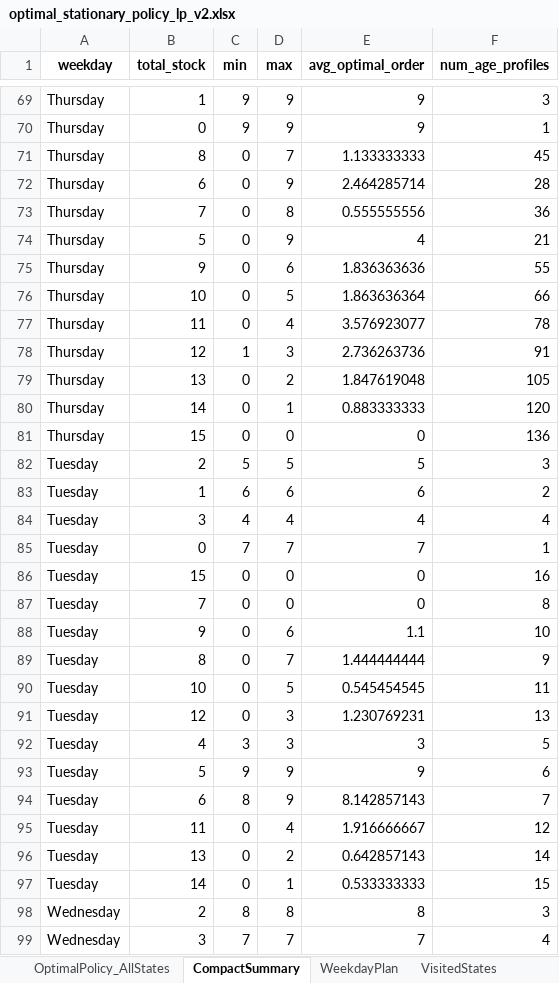
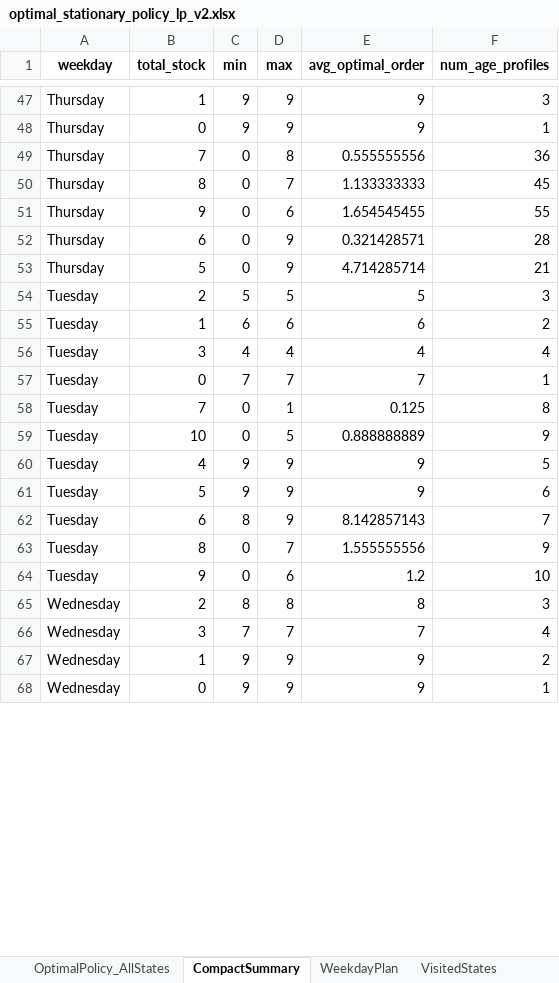
Before and after one commit to andr761e/MDP---Blood-Bank-Inventory-Management, an Excel workbook: data/optimal_stationary_policy_lp_v2.xlsx, sheet CompactSummary, drawn as a sheet; only a part is shown, gaps mark what is left out; the shorter side is filled out with more unchanged rows; values as stored, in another font and other column widths than the file's, no borders; removed rows and columns are numbered as before the commit, all else as after; the diff covers the shown part only; the diff names each change by its address in the sheet, - before the commit and + after, or states it on an @@ line.

```diff
--- a/data/optimal_stationary_policy_lp_v2.xlsx (sheet CompactSummary)
+++ b/data/optimal_stationary_policy_lp_v2.xlsx (sheet CompactSummary)
@@ row 73 moved to row 49: Thursday @@
+row 51: Thursday | 9 | 0 | 6 | 1.654545455 | 55
-E52 (avg_optimal_order): 2.464285714
+E52 (avg_optimal_order): 0.321428571
-E53 (avg_optimal_order): 4
+E53 (avg_optimal_order): 4.714285714
-row 75: Thursday | 9 | 0 | 6 | 1.836363636 | 55
-row 76: Thursday | 10 | 0 | 5 | 1.863636364 | 66
-row 77: Thursday | 11 | 0 | 4 | 3.576923077 | 78
-row 78: Thursday | 12 | 1 | 3 | 2.736263736 | 91
-row 79: Thursday | 13 | 0 | 2 | 1.847619048 | 105
-row 80: Thursday | 14 | 0 | 1 | 0.883333333 | 120
-row 81: Thursday | 15 | 0 | 0 | 0 | 136
-row 86: Tuesday | 15 | 0 | 0 | 0 | 16
-D58 (max): 0
+D58 (max): 1
-E58 (avg_optimal_order): 0
+E58 (avg_optimal_order): 0.125
-row 88: Tuesday | 9 | 0 | 6 | 1.1 | 10
-row 89: Tuesday | 8 | 0 | 7 | 1.444444444 | 9
-E59 (avg_optimal_order): 0.545454545
+E59 (avg_optimal_order): 0.888888889
-F59 (num_age_profiles): 11
+F59 (num_age_profiles): 9
-row 91: Tuesday | 12 | 0 | 3 | 1.230769231 | 13
-C60 (min): 3
+C60 (min): 9
-D60 (max): 3
+D60 (max): 9
-E60 (avg_optimal_order): 3
+E60 (avg_optimal_order): 9
-B63 (total_stock): 11
+B63 (total_stock): 8
-D63 (max): 4
+D63 (max): 7
-E63 (avg_optimal_order): 1.916666667
+E63 (avg_optimal_order): 1.555555556
-F63 (num_age_profiles): 12
+F63 (num_age_profiles): 9
-B64 (total_stock): 13
+B64 (total_stock): 9
-D64 (max): 2
+D64 (max): 6
-E64 (avg_optimal_order): 0.642857143
+E64 (avg_optimal_order): 1.2
-F64 (num_age_profiles): 14
+F64 (num_age_profiles): 10
-row 97: Tuesday | 14 | 0 | 1 | 0.533333333 | 15
```
Also changed, not shown: 2 added rows, 28 removed rows, 1 moved row and 13 edited cells elsewhere in this sheet, sheet OptimalPolicy_AllStates, 6 other files.
